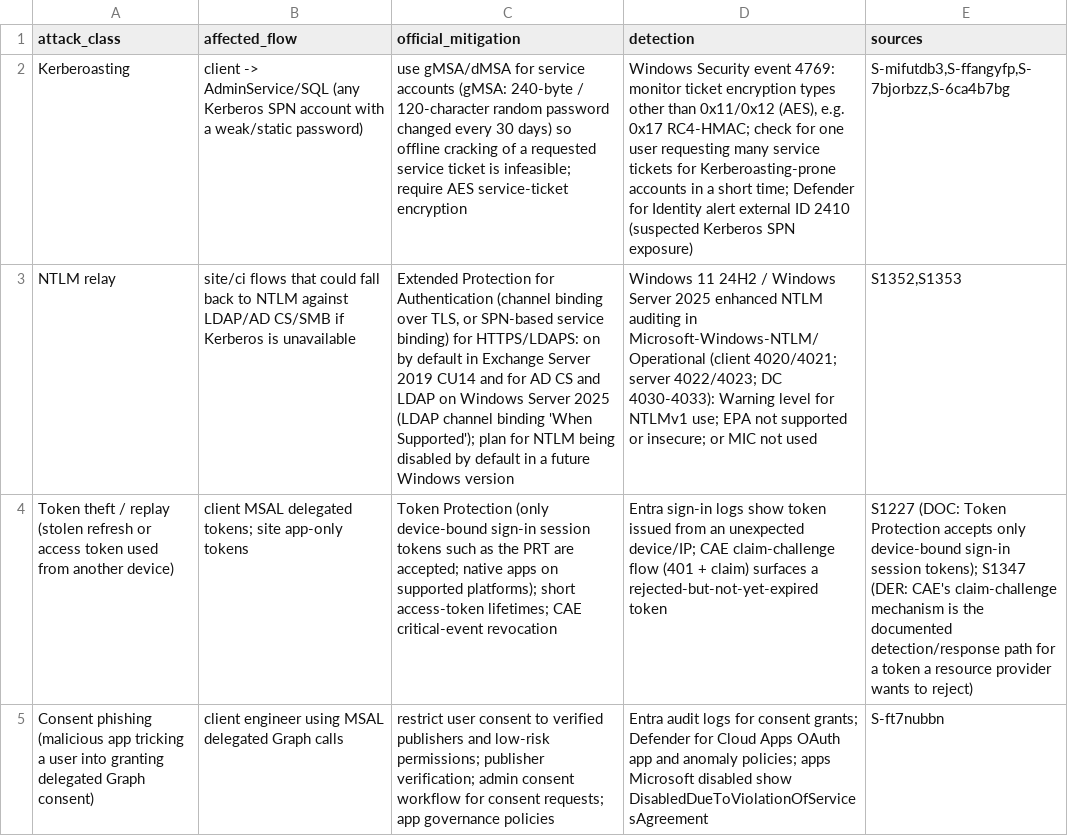
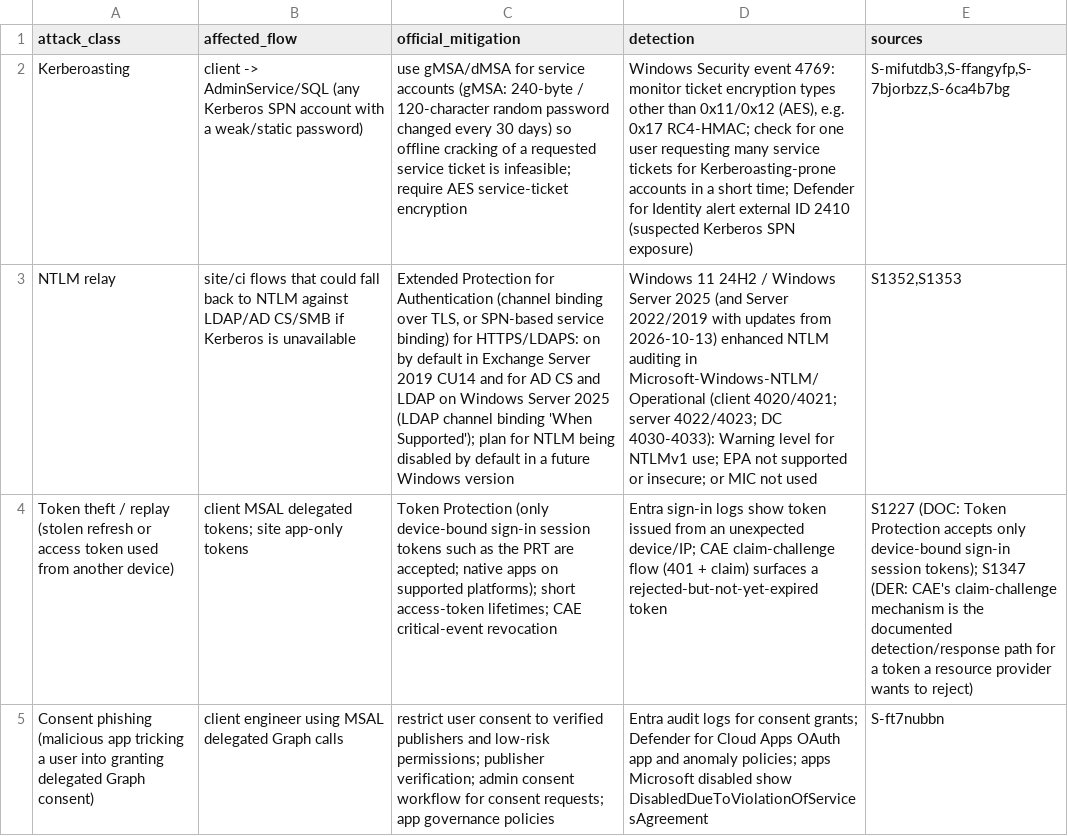
Before and after one commit to mikkielt/it-ops-kb, a CSV file: kb/public/auth/threats.csv, drawn as a sheet; only a part is shown; the diff names each change by its address in the sheet, - before the commit and + after, or states it on an @@ line.

```diff
--- a/kb/public/auth/threats.csv
+++ b/kb/public/auth/threats.csv
-D3 (detection): …Server 2025 enhanced NTLM…
+D3 (detection): …Server 2025 (and Server 2022/2019 with updates from 2026-10-13) enhanced NTLM…
```
Also changed, not shown: 3 other files.
